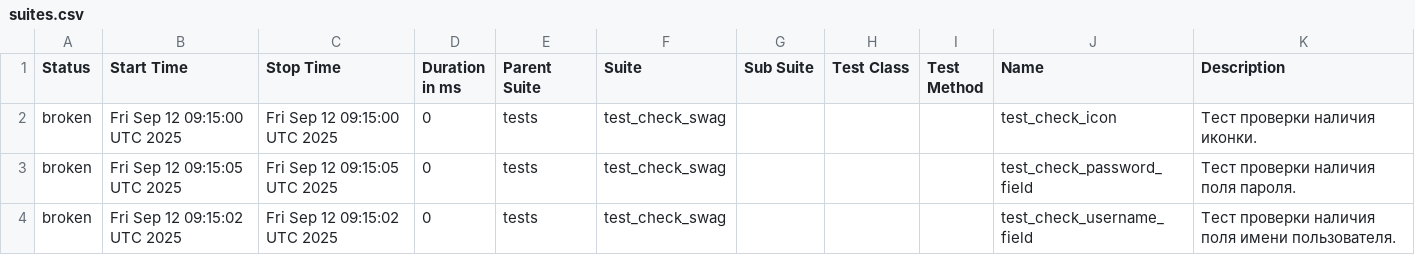
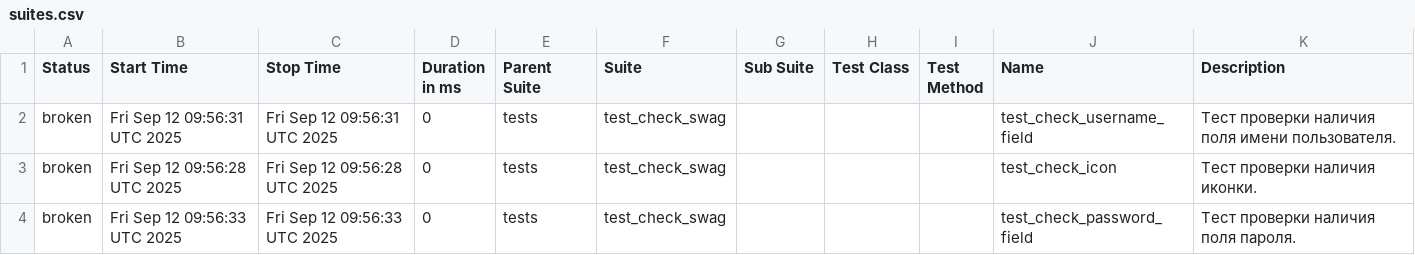
Before and after one commit to AngryAlexQA/demoga_home, a CSV file: data/suites.csv, drawn as a sheet.

```diff
--- a/data/suites.csv
+++ b/data/suites.csv
@@ -1,4 +1,4 @@
 "Status","Start Time","Stop Time","Duration in ms","Parent Suite","Suite","Sub Suite","Test Class","Test Method","Name","Description"
-"broken","Fri Sep 12 09:15:00 UTC 2025","Fri Sep 12 09:15:00 UTC 2025","0","tests","test_check_swag","","","","test_check_icon","Тест проверки наличия иконки."
-"broken","Fri Sep 12 09:15:05 UTC 2025","Fri Sep 12 09:15:05 UTC 2025","0","tests","test_check_swag","","","","test_check_password_field","Тест проверки наличия поля пароля."
-"broken","Fri Sep 12 09:15:02 UTC 2025","Fri Sep 12 09:15:02 UTC 2025","0","tests","test_check_swag","","","","test_check_username_field","Тест проверки наличия поля имени пользователя."
+"broken","Fri Sep 12 09:56:31 UTC 2025","Fri Sep 12 09:56:31 UTC 2025","0","tests","test_check_swag","","","","test_check_username_field","Тест проверки наличия поля имени пользователя."
+"broken","Fri Sep 12 09:56:28 UTC 2025","Fri Sep 12 09:56:28 UTC 2025","0","tests","test_check_swag","","","","test_check_icon","Тест проверки наличия иконки."
+"broken","Fri Sep 12 09:56:33 UTC 2025","Fri Sep 12 09:56:33 UTC 2025","0","tests","test_check_swag","","","","test_check_password_field","Тест проверки наличия поля пароля."
```
Also changed, not shown: 48 other files.
